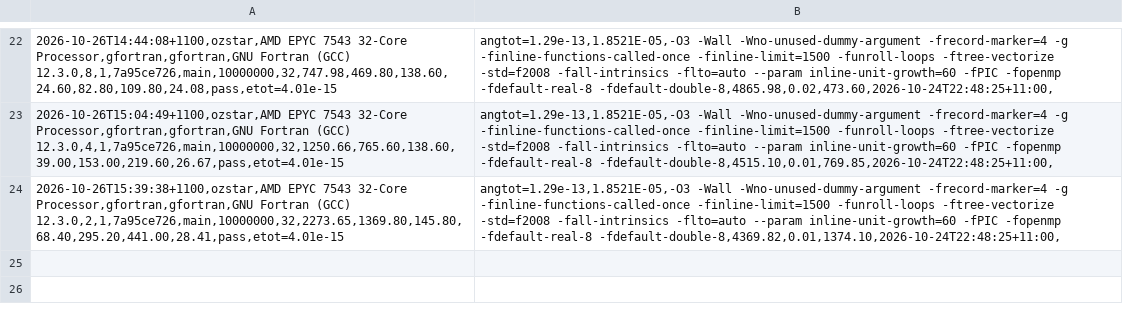
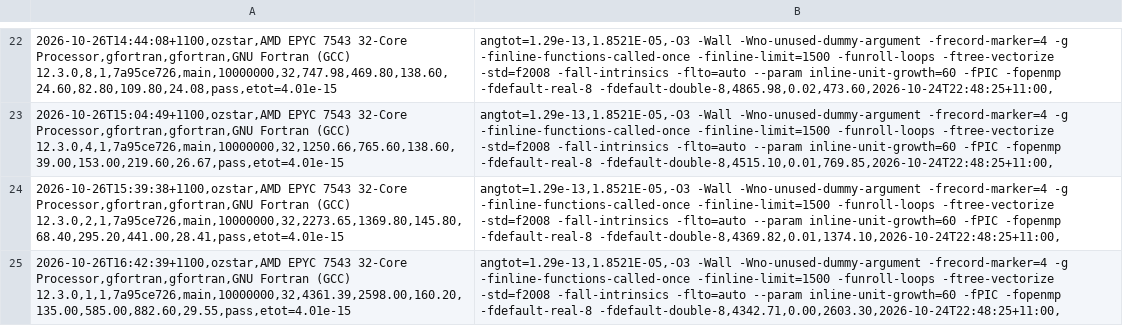
Before and after one commit to phantomSPH/phantom-benchmarks, a CSV file: results/ozstar/grtde10m.csv, drawn as a sheet; only a part is shown, gaps mark what is left out; the diff names each change by its address in the sheet, - before the commit and + after, or states it on an @@ line.

```diff
--- a/results/ozstar/grtde10m.csv
+++ b/results/ozstar/grtde10m.csv
+row 25: 2026-10-26T16:42:39+1100,ozstar,AMD EPYC 7543 32-Core Processor,gfortran,gfortran,GNU Fortran (GCC) 12.3.0,1,1,7a95ce726,main,10000000,32,4361.39,2598.00,160.20,135.00,585.00,882.60,29.55,pass,etot=4.01e-15 | angtot=1.29e-13,1.8521E-05,-O3 -Wall -Wno-unused-dummy-argument -frecord-marker=4 -g -finline-functions-called-once -finline-limit=1500 -funroll-loops -ftree-vectorize -std=f2008 -fall-intrinsics -flto=auto --param inline-unit-growth=60 -fPIC -fopenmp -fdefault-real-8 -fdefault-double-8,4342.71,0.00,2603.30,2026-10-24T22:48:25+11:00,
```
Also changed, not shown: results/ozstar/hh48.csv, results/ozstar/polar.csv, 1 other file.
